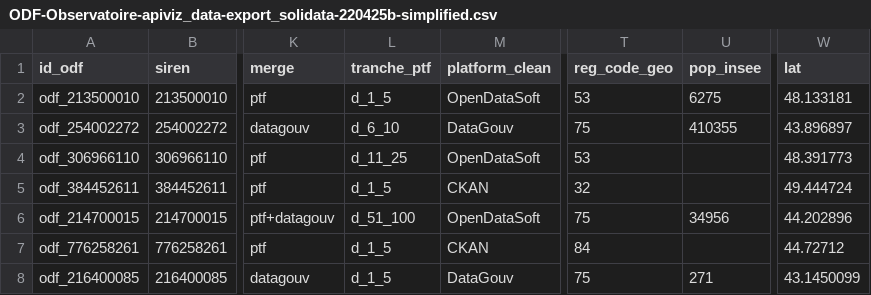
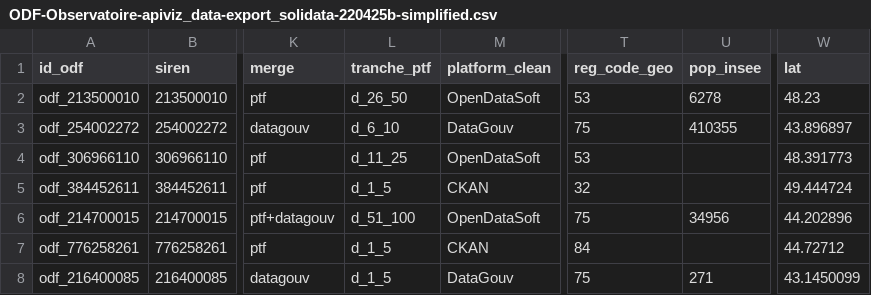
Before and after one commit to multi-coop/gitribute-content-test, a CSV file: data/csv/odf/ODF-Observatoire-apiviz_data-export_solidata-220425b-simplified.csv, drawn as a sheet; only a part is shown, gaps mark what is left out; the diff names each change by its address in the sheet, - before the commit and + after, or states it on an @@ line.

Commit message:
Commit on branch 'gitribute-2022-05-31-odf-observatoire-apiviz-data-export-solidata-220425b-simplified-csv-a94108b3-a1ab-4c92-bcfa-f8ccb011ac77' Date: 31/05/2022 Time: 17:34:27 ----
Contribution from:

```diff
--- a/data/csv/odf/ODF-Observatoire-apiviz_data-export_solidata-220425b-simplified.csv
+++ b/data/csv/odf/ODF-Observatoire-apiviz_data-export_solidata-220425b-simplified.csv
-L2 (tranche_ptf): d_1_5
+L2 (tranche_ptf): d_26_50
-U2 (pop_insee): 6275
+U2 (pop_insee): 6278
-W2 (lat): 48.133181
+W2 (lat): 48.23
```
